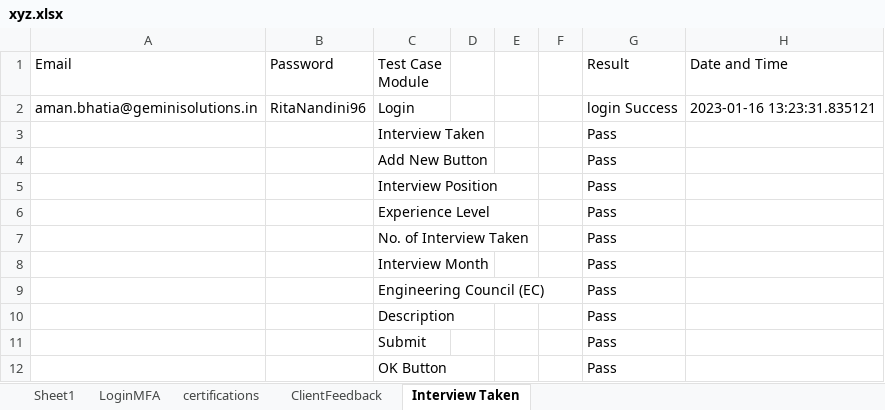
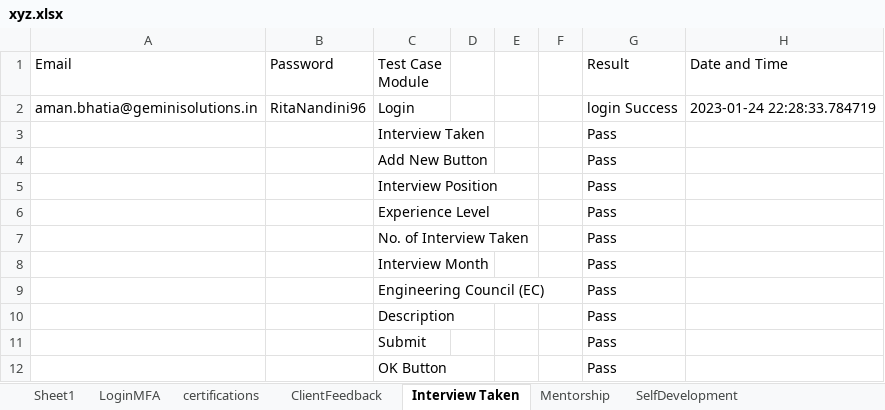
Before and after one commit to amanbhatia46/Contripoint_Project, an Excel workbook: xyz.xlsx, sheet Interview Taken, drawn as a sheet; values as stored, in another font and other column widths than the file's, no borders; the diff names each change by its address in the sheet, - before the commit and + after, or states it on an @@ line.

```diff
--- a/xyz.xlsx (sheet Interview Taken)
+++ b/xyz.xlsx (sheet Interview Taken)
+sheet tab: Mentorship
+sheet tab: SelfDevelopment
-H2 (Date and Time): 2023-01-16 13:23:31.835121
+H2 (Date and Time): 2023-01-24 22:28:33.784719
```
Also changed, not shown: sheet ClientFeedback, sheet certifications, 11 other files.
